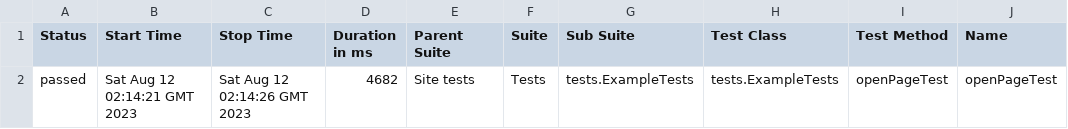
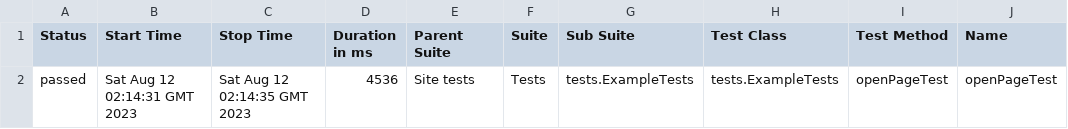
Before and after one commit to jdi-templates/jdi-light-testng-empty-template, a CSV file: 25/data/suites.csv, drawn as a sheet; only a part is shown; the diff names each change by its address in the sheet, - before the commit and + after, or states it on an @@ line.

```diff
--- a/25/data/suites.csv
+++ b/25/data/suites.csv
-B2 (Start Time): Sat Aug 12 02:14:21 GMT 2023
+B2 (Start Time): Sat Aug 12 02:14:31 GMT 2023
-C2 (Stop Time): Sat Aug 12 02:14:26 GMT 2023
+C2 (Stop Time): Sat Aug 12 02:14:35 GMT 2023
-D2 (Duration in ms): 4682
+D2 (Duration in ms): 4536
```
Also changed, not shown: 27 other files.
